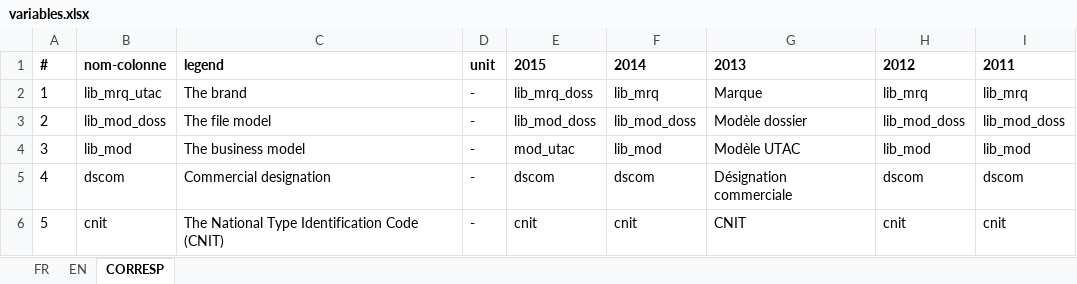
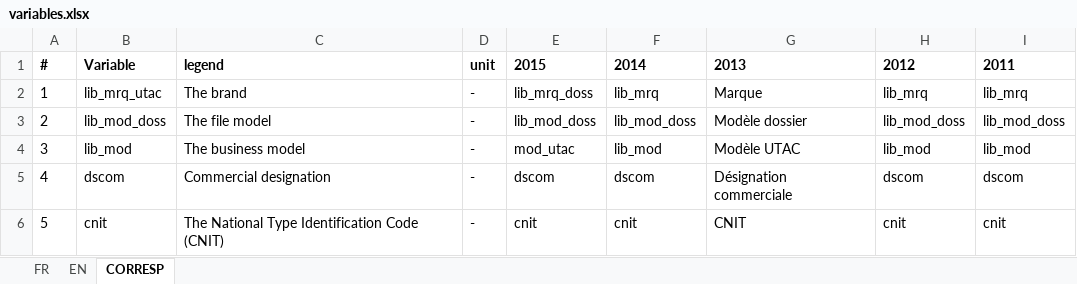
Before and after one commit to reginaldodup/CO2EmissionsDUP, an Excel workbook: 0_data/0-raw/FRANCE/variables.xlsx, sheet CORRESP, drawn as a sheet; only a part is shown; values as stored, in another font and other column widths than the file's, no borders; conditional formats not drawn; the diff names each change by its address in the sheet, - before the commit and + after, or states it on an @@ line.

```diff
--- a/0_data/0-raw/FRANCE/variables.xlsx (sheet CORRESP)
+++ b/0_data/0-raw/FRANCE/variables.xlsx (sheet CORRESP)
-B1: nom-colonne
+B1: Variable
```
Also changed, not shown: sheet EN, 1 other file.
